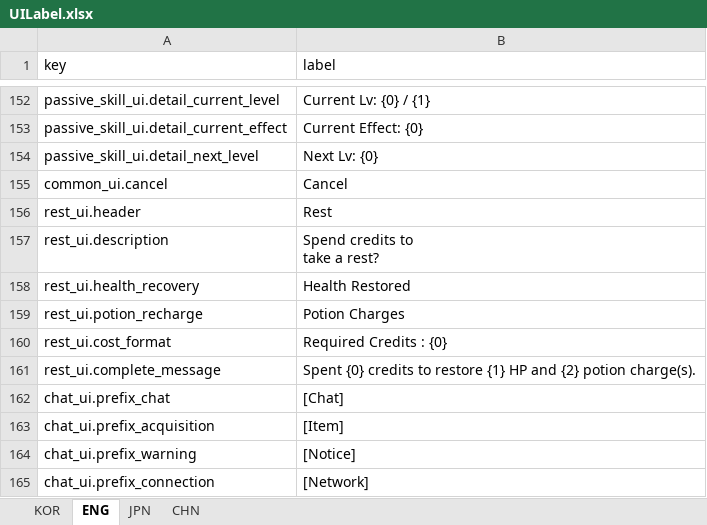
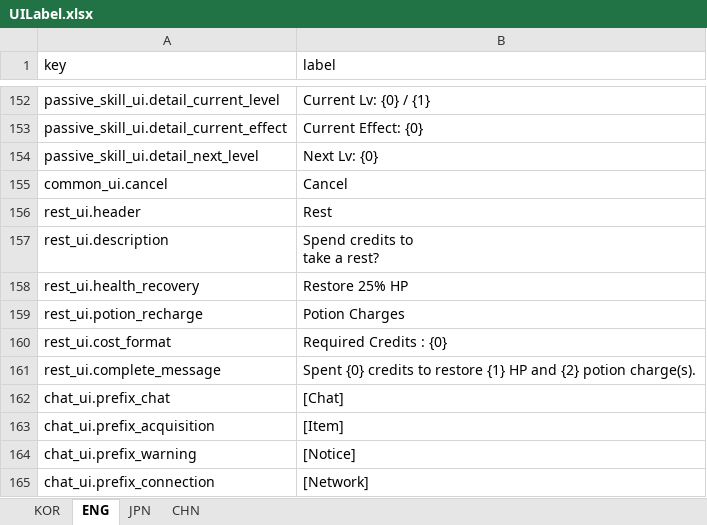
Before and after one commit to jolab4723/Project2, an Excel workbook: Assets/Resources/DataFiles/UIData/1. ExcelFile/UILabel.xlsx, sheet ENG, drawn as a sheet; only a part is shown, gaps mark what is left out; values as stored, in another font and other column widths than the file's, no borders; the diff names each change by its address in the sheet, - before the commit and + after, or states it on an @@ line.

```diff
--- a/Assets/Resources/DataFiles/UIData/1. ExcelFile/UILabel.xlsx (sheet ENG)
+++ b/Assets/Resources/DataFiles/UIData/1. ExcelFile/UILabel.xlsx (sheet ENG)
-B158 (label): Health Restored
+B158 (label): Restore 25% HP
```
Also changed, not shown: sheet CHN, sheet KOR, sheet JPN, Assets/Resources/DataFiles/RestData/1. ExcelFile/RestData.xlsx, 10 other files.
